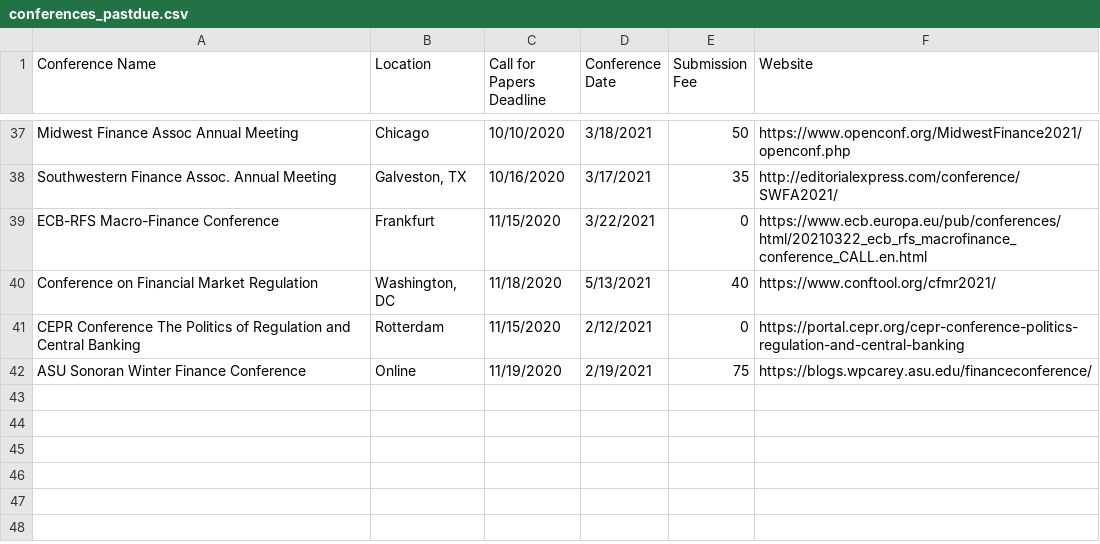
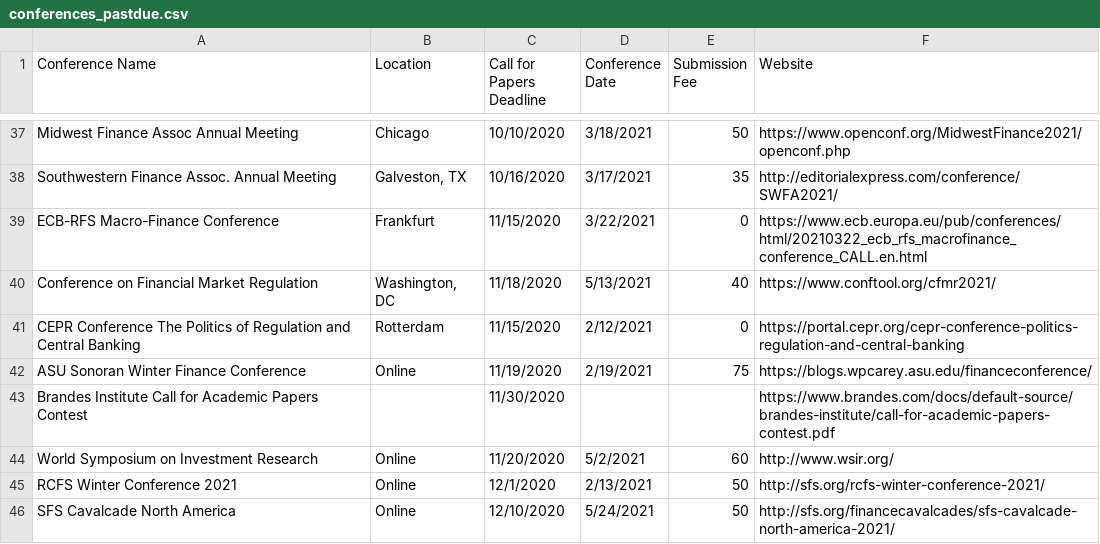
Before and after one commit to tbeason/financeconferences, a CSV file: data/conferences_pastdue.csv, drawn as a sheet; only a part is shown, gaps mark what is left out; the diff names each change by its address in the sheet, - before the commit and + after, or states it on an @@ line.

```diff
--- a/data/conferences_pastdue.csv
+++ b/data/conferences_pastdue.csv
+row 43: Brandes Institute Call for Academic Papers Contest |  | 11/30/2020 |  |  | https://www.brandes.com/docs/default-source/brandes-institute/call-for-academic-papers-contest.pdf
+row 44: World Symposium on Investment Research | Online | 11/20/2020 | 5/2/2021 | 60 | http://www.wsir.org/
+row 45: RCFS Winter Conference 2021 | Online | 12/1/2020 | 2/13/2021 | 50 | http://sfs.org/rcfs-winter-conference-2021/
+row 46: SFS Cavalcade North America | Online | 12/10/2020 | 5/24/2021 | 50 | http://sfs.org/financecavalcades/sfs-cavalcade-north-america-2021/
```
Also changed, not shown: data/financeconfdeadlines.csv.
